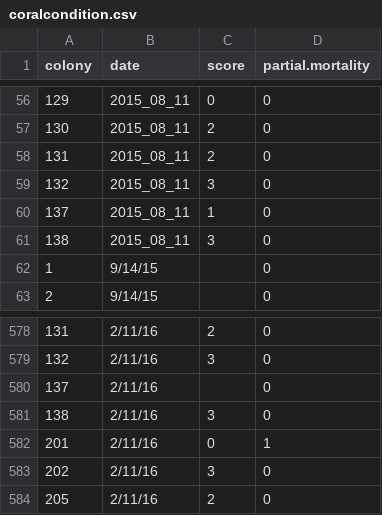
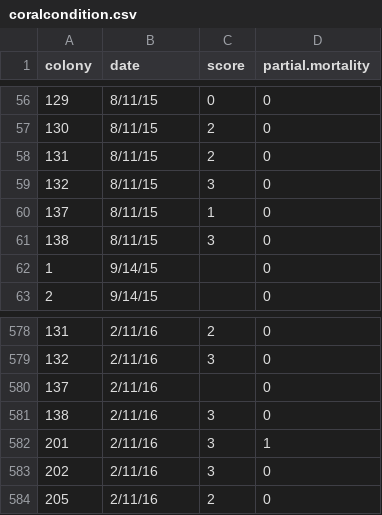
Before and after one commit to jrcunning/kbayrecov2015, a CSV file: coralcondition.csv, drawn as a sheet; only a part is shown, gaps mark what is left out; the diff covers the shown part only.

Commit message:
changed dates

```diff
--- a/coralcondition.csv
+++ b/coralcondition.csv
@@ -56,7 +56,7 @@ colony,date,score,partial.mortality
-129,2015_08_11,0,0
-130,2015_08_11,2,0
-131,2015_08_11,2,0
-132,2015_08_11,3,0
-137,2015_08_11,1,0
-138,2015_08_11,3,0
+129,8/11/15,0,0
+130,8/11/15,2,0
+131,8/11/15,2,0
+132,8/11/15,3,0
+137,8/11/15,1,0
+138,8/11/15,3,0
 1,9/14/15,,0
@@ -581,3 +581,3 @@ colony,date,score,partial.mortality
 138,2/11/16,3,0
-201,2/11/16,0,1
+201,2/11/16,3,1
 202,2/11/16,3,0
```
Also changed, not shown: 54 edited cells elsewhere in this file.
